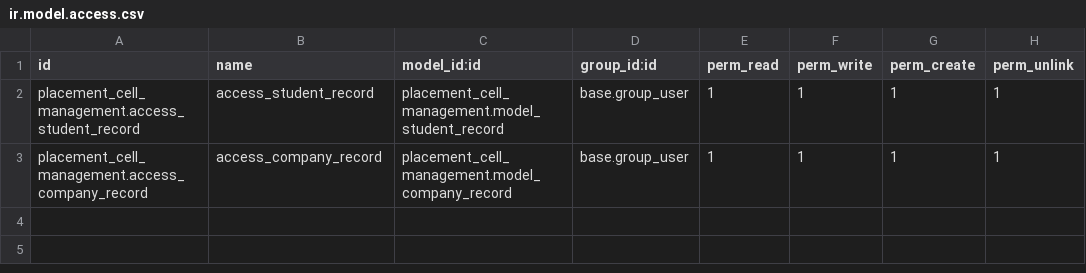
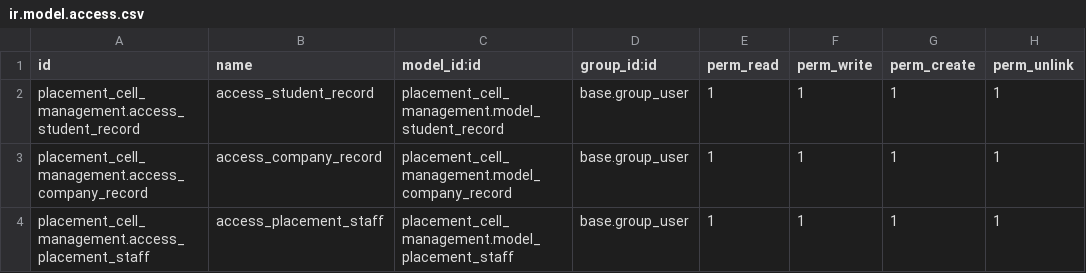
Before and after one commit to bizzappdevtitans/rohan_movaliya, a CSV file: placement_cell_management/security/ir.model.access.csv, drawn as a sheet; the diff names each change by its address in the sheet, - before the commit and + after, or states it on an @@ line.

Commit message:
[WIP][T00468]placement_cell_management:Add models

```diff
--- a/placement_cell_management/security/ir.model.access.csv
+++ b/placement_cell_management/security/ir.model.access.csv
+row 4: placement_cell_management.access_placement_staff | access_placement_staff | placement_cell_management.model_placement_staff | base.group_user | 1 | 1 | 1 | 1
```
Also changed, not shown: 11 other files.
